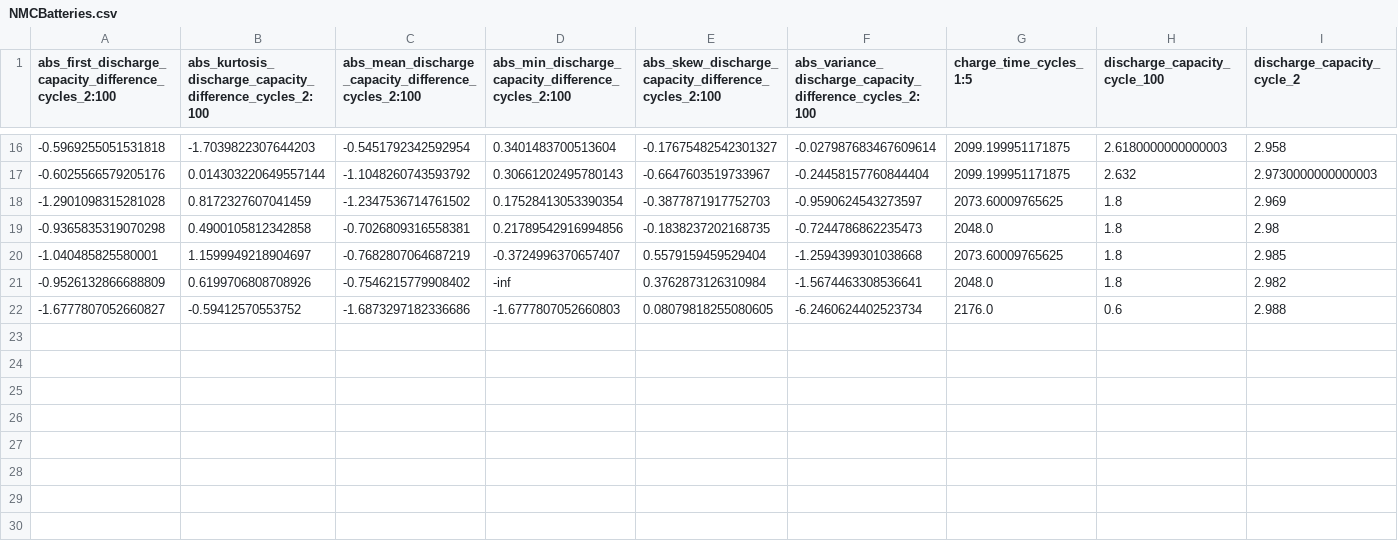
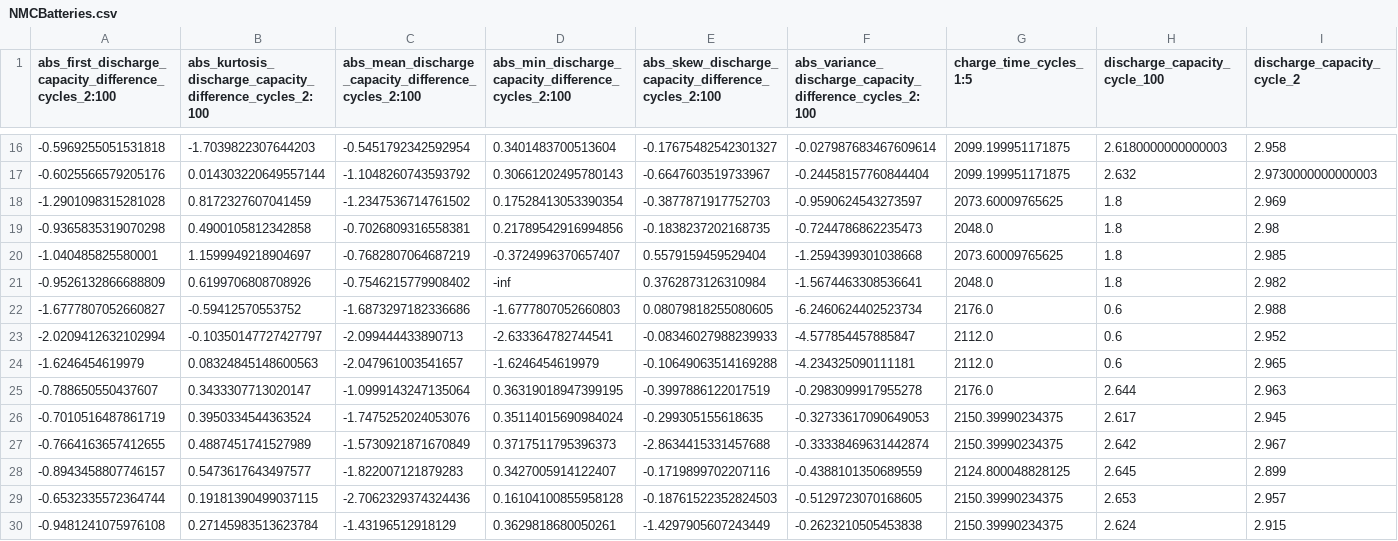
Before and after one commit to ayakkala1/TRI-Capstone, a CSV file: NewData/NMCBatteries.csv, drawn as a sheet; only a part is shown, gaps mark what is left out; rows hold the shown columns only; the diff names each change by its address in the sheet, - before the commit and + after, or states it on an @@ line.

Commit message:
Updated NMC Batteries

```diff
--- a/NewData/NMCBatteries.csv
+++ b/NewData/NMCBatteries.csv
+row 23: -2.0209412632102994 | -0.10350147727427797 | -2.099444433890713 | -2.633364782744541 | -0.08346027988239933 | -4.577854457885847 | 2112.0 | 0.6 | 2.952
+row 24: -1.6246454619979 | 0.08324845148600563 | -2.047961003541657 | -1.6246454619979 | -0.10649063514169288 | -4.234325090111181 | 2112.0 | 0.6 | 2.965
+row 25: -0.788650550437607 | 0.3433307713020147 | -1.0999143247135064 | 0.36319018947399195 | -0.3997886122017519 | -0.2983099917955278 | 2176.0 | 2.644 | 2.963
+row 26: -0.7010516487861719 | 0.3950334544363524 | -1.7475252024053076 | 0.35114015690984024 | -0.299305155618635 | -0.32733617090649053 | 2150.39990234375 | 2.617 | 2.945
+row 27: -0.7664163657412655 | 0.4887451741527989 | -1.5730921871670849 | 0.3717511795396373 | -2.8634415331457688 | -0.33338469631442874 | 2150.39990234375 | 2.642 | 2.967
+row 28: -0.8943458807746157 | 0.5473617643497577 | -1.822007121879283 | 0.3427005914122407 | -0.1719899702207116 | -0.4388101350689559 | 2124.800048828125 | 2.645 | 2.899
+row 29: -0.6532335572364744 | 0.19181390499037115 | -2.7062329374324436 | 0.16104100855958128 | -0.18761522352824503 | -0.5129723070168605 | 2150.39990234375 | 2.653 | 2.957
+row 30: -0.9481241075976108 | 0.27145983513623784 | -1.43196512918129 | 0.3629818680050261 | -1.4297905607243449 | -0.2623210505453838 | 2150.39990234375 | 2.624 | 2.915
```
